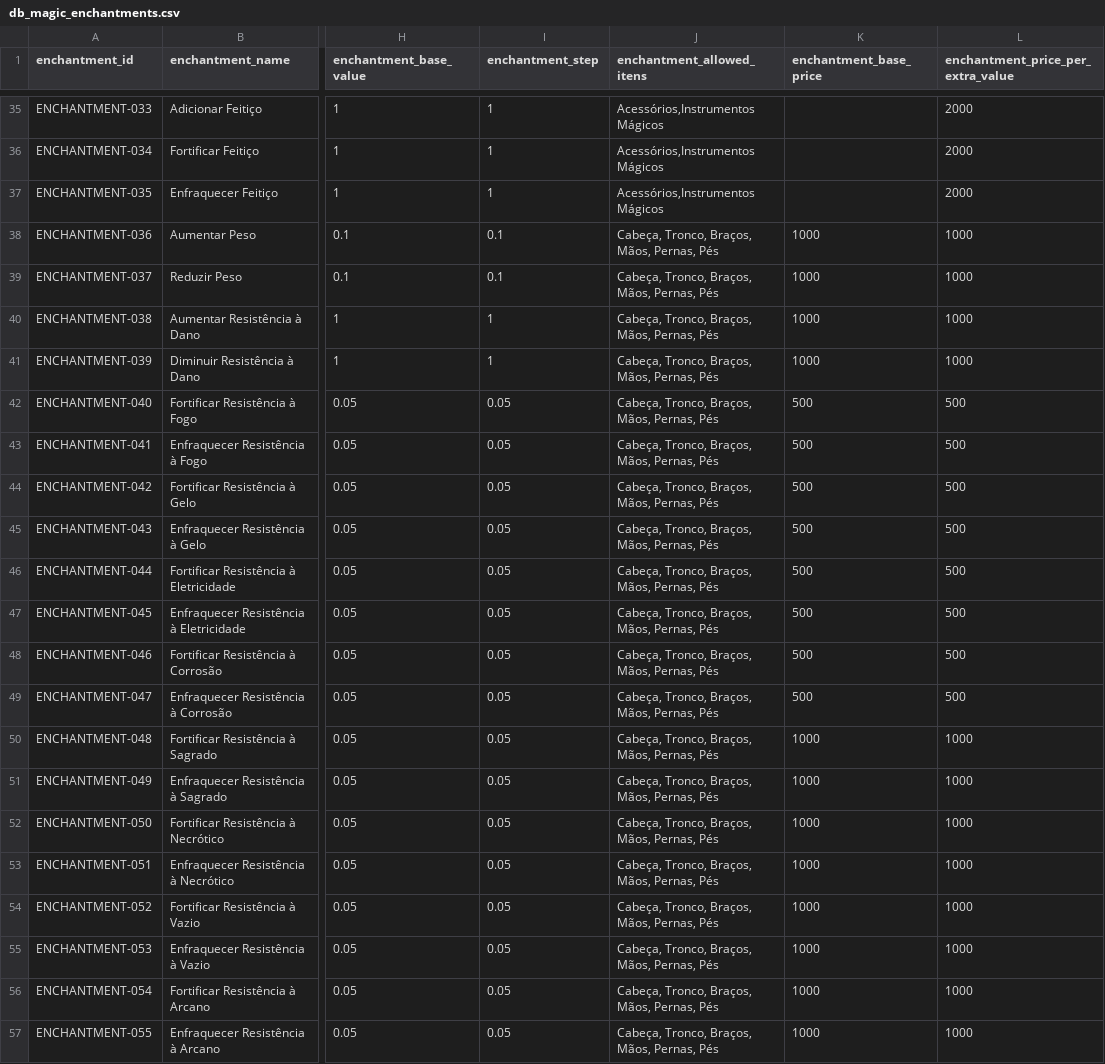
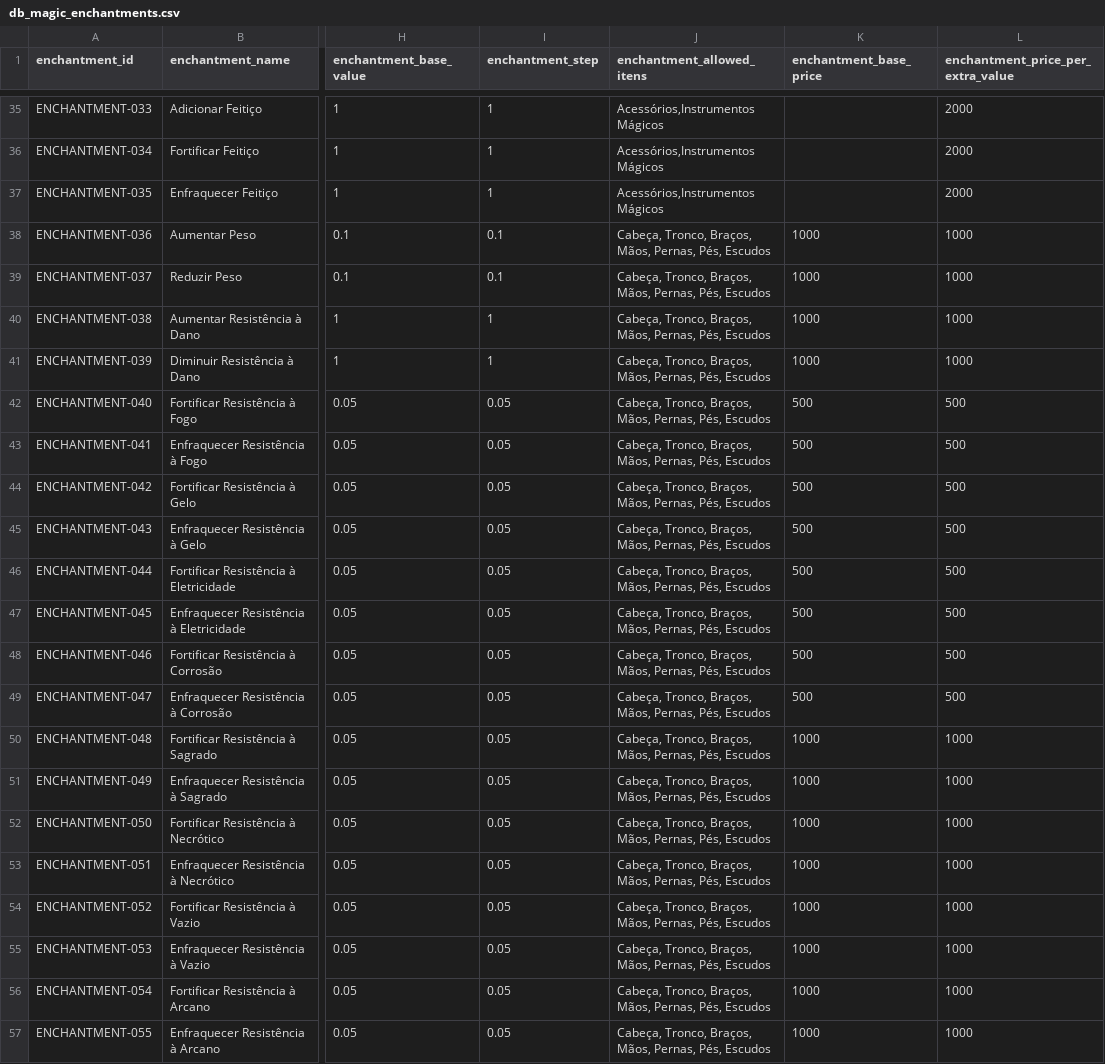
Before and after one commit to data-poet/archivumSheet, a CSV file: data/db_magic_enchantments.csv, drawn as a sheet; only a part is shown, gaps mark what is left out; the diff names each change by its address in the sheet, - before the commit and + after, or states it on an @@ line.

Commit message:
chore(data): update data/db_magic_enchantments.csv

```diff
--- a/data/db_magic_enchantments.csv
+++ b/data/db_magic_enchantments.csv
-J38:J57 (enchantment_allowed_itens): …Mãos, Pernas, Pés
+J38:J57 (enchantment_allowed_itens): …Mãos, Pernas, Pés, Escudos
```
